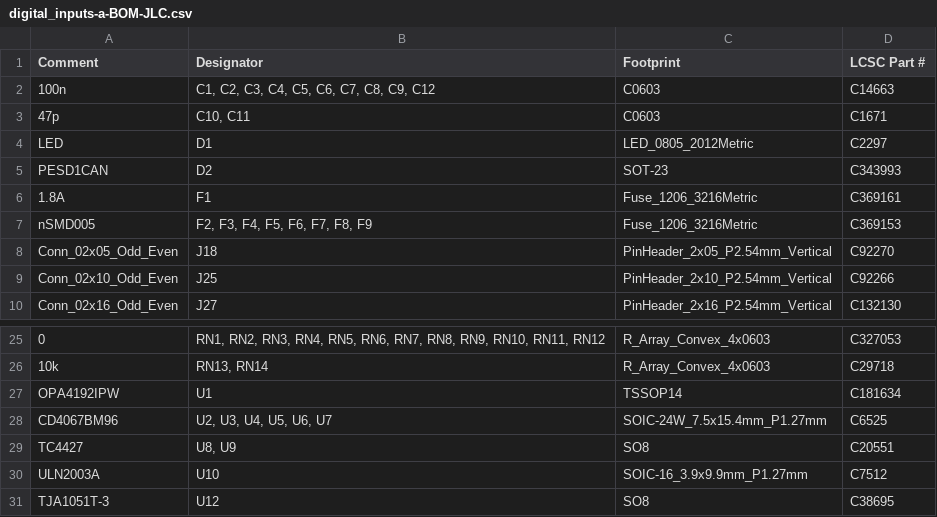
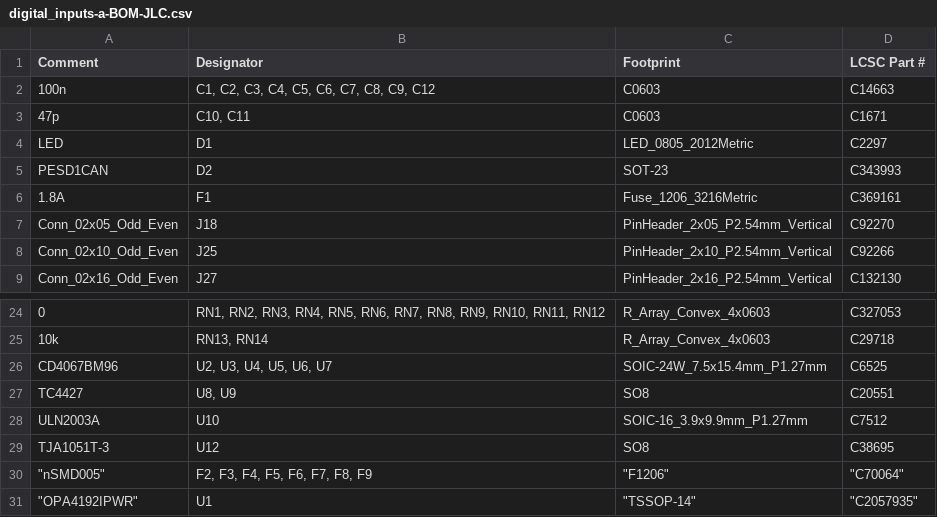
Before and after one commit to rusefi/stim, a CSV file: digital_inputs/boards/digital_inputs-a/board/digital_inputs-a-BOM-JLC.csv, drawn as a sheet; only a part is shown, gaps mark what is left out.

```diff
--- a/digital_inputs/boards/digital_inputs-a/board/digital_inputs-a-BOM-JLC.csv
+++ b/digital_inputs/boards/digital_inputs-a/board/digital_inputs-a-BOM-JLC.csv
@@ -6,3 +6,2 @@ Comment,Designator,Footprint,LCSC Part #
 "1.8A","F1","Fuse_1206_3216Metric","C369161"
-"nSMD005","F2, F3, F4, F5, F6, F7, F8, F9","Fuse_1206_3216Metric","C369153"
 "Conn_02x05_Odd_Even","J18","PinHeader_2x05_P2.54mm_Vertical","C92270"
@@ -26,3 +25,2 @@ Comment,Designator,Footprint,LCSC Part #
 "10k","RN13, RN14","R_Array_Convex_4x0603","C29718"
-"OPA4192IPW","U1","TSSOP14","C181634"
 "CD4067BM96","U2, U3, U4, U5, U6, U7","SOIC-24W_7.5x15.4mm_P1.27mm","C6525"
@@ -31 +29,3 @@ Comment,Designator,Footprint,LCSC Part #
 "TJA1051T-3","U12","SO8","C38695"
+" ""nSMD005""","F2, F3, F4, F5, F6, F7, F8, F9"," ""F1206"""," ""C70064"""
+" ""OPA4192IPWR""","U1"," ""TSSOP-14"""," ""C2057935"""
```
Also changed, not shown: digital_inputs/boards/digital_inputs-a/board/misc/digital_inputs-a-BOM.csv, 32 other files.
